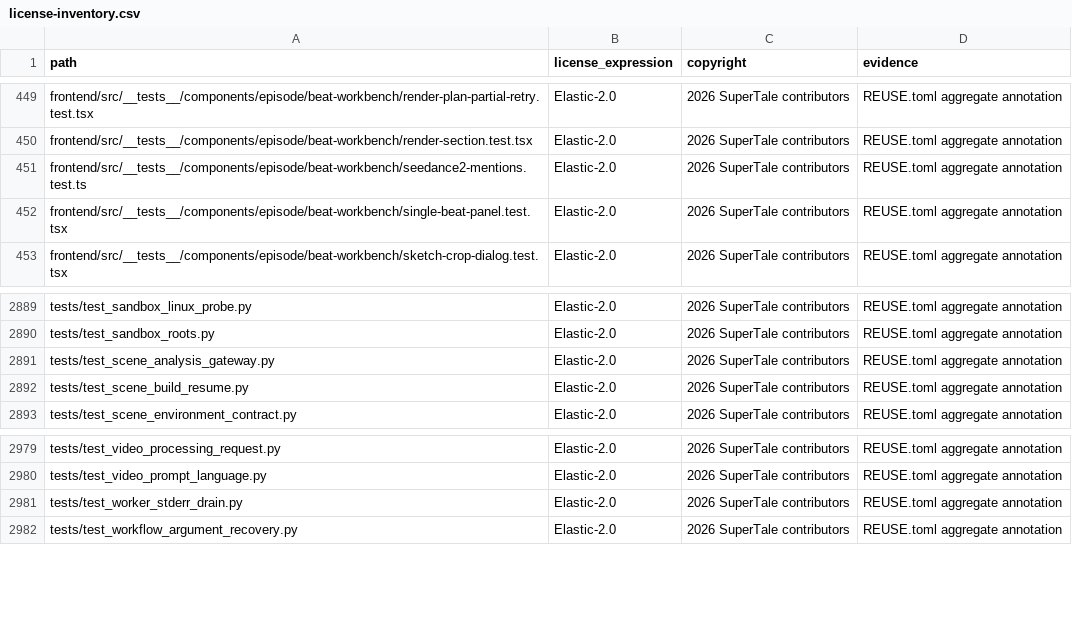
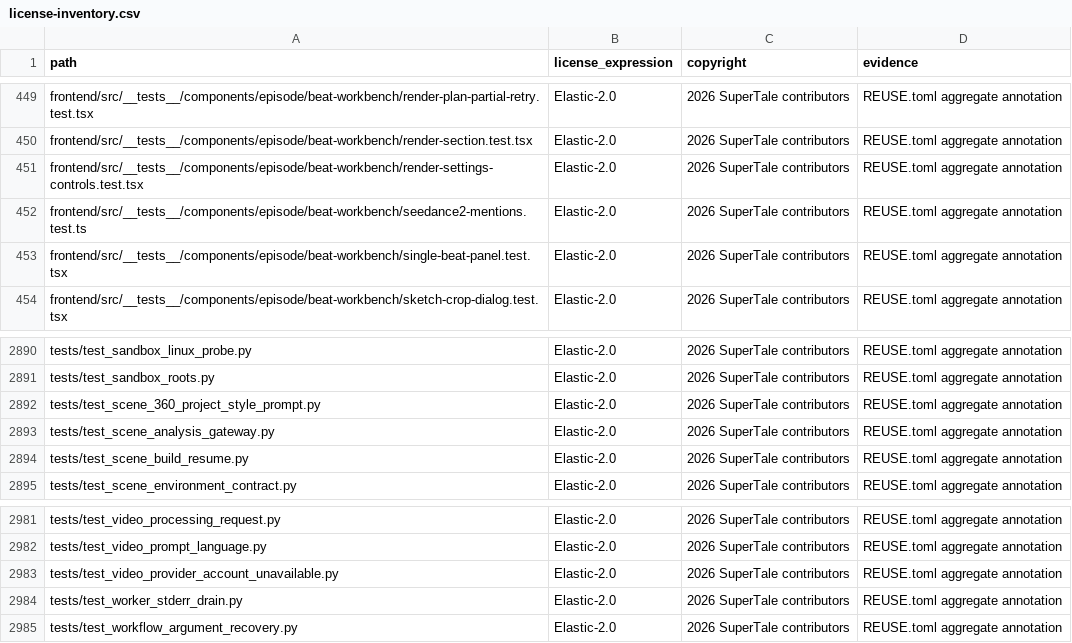
Before and after one commit to Mocha-s/dramaclaw, a CSV file: license-inventory.csv, drawn as a sheet; only a part is shown, gaps mark what is left out.

```diff
--- a/license-inventory.csv
+++ b/license-inventory.csv
@@ -450,2 +450,3 @@ frontend/src/__tests__/components/episode/beat-workbench/render-plan-partial-ret
 frontend/src/__tests__/components/episode/beat-workbench/render-section.test.tsx,Elastic-2.0,2026 SuperTale contributors,REUSE.toml aggregate annotation
+frontend/src/__tests__/components/episode/beat-workbench/render-settings-controls.test.tsx,Elastic-2.0,2026 SuperTale contributors,REUSE.toml aggregate annotation
 frontend/src/__tests__/components/episode/beat-workbench/seedance2-mentions.test.ts,Elastic-2.0,2026 SuperTale contributors,REUSE.toml aggregate annotation
@@ -2890,2 +2891,3 @@ tests/test_sandbox_linux_probe.py,Elastic-2.0,2026 SuperTale contributors,REUSE.
 tests/test_sandbox_roots.py,Elastic-2.0,2026 SuperTale contributors,REUSE.toml aggregate annotation
+tests/test_scene_360_project_style_prompt.py,Elastic-2.0,2026 SuperTale contributors,REUSE.toml aggregate annotation
 tests/test_scene_analysis_gateway.py,Elastic-2.0,2026 SuperTale contributors,REUSE.toml aggregate annotation
@@ -2980,2 +2982,3 @@ tests/test_video_processing_request.py,Elastic-2.0,2026 SuperTale contributors,R
 tests/test_video_prompt_language.py,Elastic-2.0,2026 SuperTale contributors,REUSE.toml aggregate annotation
+tests/test_video_provider_account_unavailable.py,Elastic-2.0,2026 SuperTale contributors,REUSE.toml aggregate annotation
 tests/test_worker_stderr_drain.py,Elastic-2.0,2026 SuperTale contributors,REUSE.toml aggregate annotation
```
Also changed, not shown: 2 other files.
